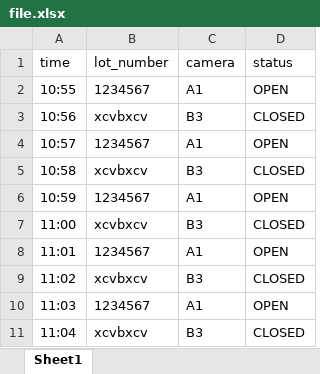
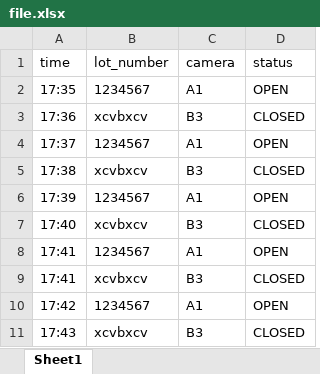
Before and after one commit to AlexDrco/tracking-system, an Excel workbook: src/assets/file.xlsx, sheet Sheet1, drawn as a sheet; values as stored, in another font and other column widths than the file's, no borders; the diff names each change by its address in the sheet, - before the commit and + after, or states it on an @@ line.

```diff
--- a/src/assets/file.xlsx (sheet Sheet1)
+++ b/src/assets/file.xlsx (sheet Sheet1)
-A2 (time): 10:55
+A2 (time): 17:35
-A3 (time): 10:56
+A3 (time): 17:36
-A4 (time): 10:57
+A4 (time): 17:37
-A5 (time): 10:58
+A5 (time): 17:38
-A6 (time): 10:59
+A6 (time): 17:39
-A7 (time): 11:00
+A7 (time): 17:40
-A8 (time): 11:01
+A8 (time): 17:41
-A9 (time): 11:02
+A9 (time): 17:41
-A10 (time): 11:03
+A10 (time): 17:42
-A11 (time): 11:04
+A11 (time): 17:43
```
Also changed, not shown: 1 other file.
